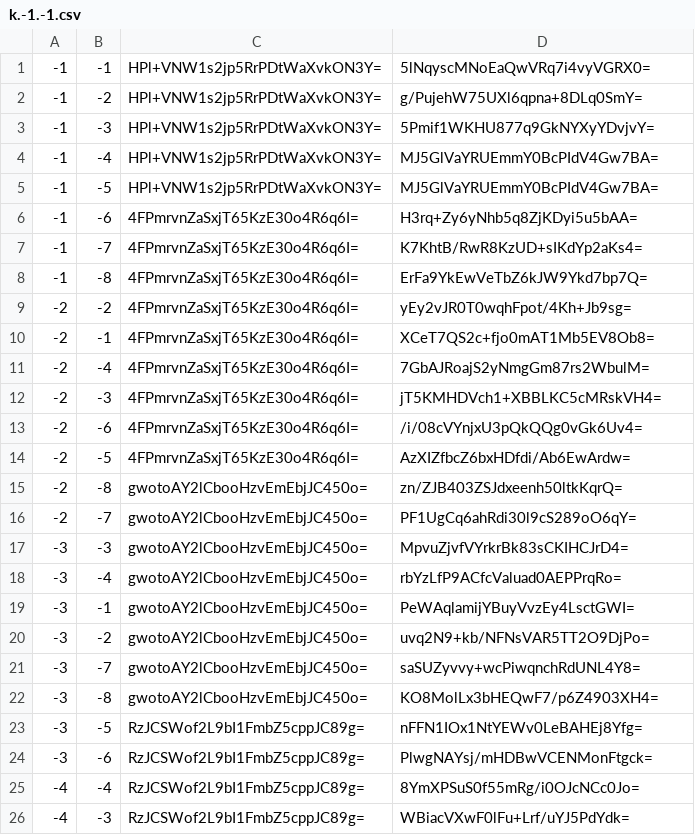
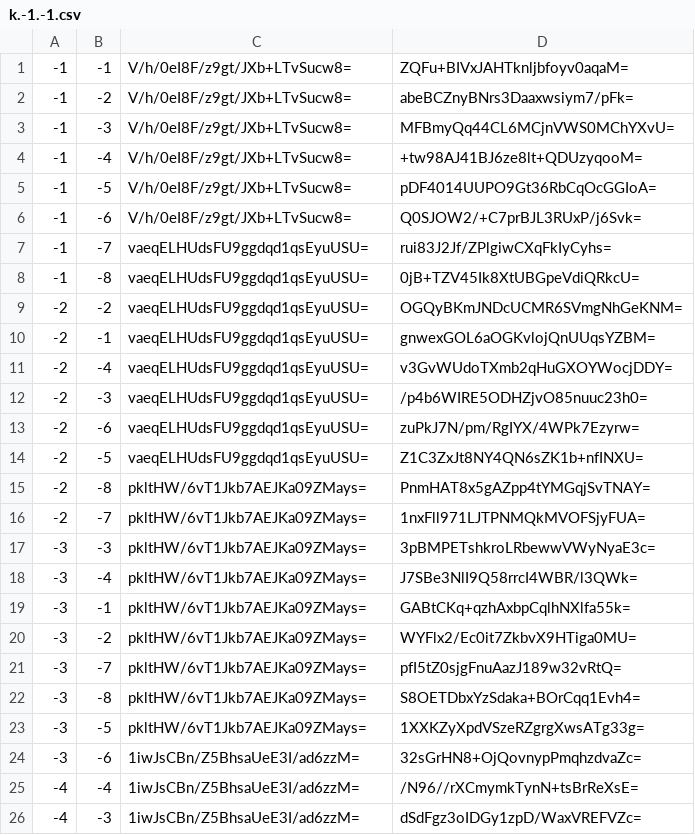
Before and after one commit to HarpGreen/harpgreen.github.io, a CSV file: map/tiles/zoom.-1/metadata/k.-1.-1.csv, drawn as a sheet; only a part is shown; the diff covers the shown part only.

```diff
--- a/map/tiles/zoom.-1/metadata/k.-1.-1.csv
+++ b/map/tiles/zoom.-1/metadata/k.-1.-1.csv
@@ -1,26 +1,26 @@
--1,-1,HPl+VNW1s2jp5RrPDtWaXvkON3Y=,5lNqyscMNoEaQwVRq7i4vyVGRX0=
--1,-2,HPl+VNW1s2jp5RrPDtWaXvkON3Y=,g/PujehW75UXl6qpna+8DLq0SmY=
--1,-3,HPl+VNW1s2jp5RrPDtWaXvkON3Y=,5Pmif1WKHU877q9GkNYXyYDvjvY=
--1,-4,HPl+VNW1s2jp5RrPDtWaXvkON3Y=,MJ5GlVaYRUEmmY0BcPIdV4Gw7BA=
--1,-5,HPl+VNW1s2jp5RrPDtWaXvkON3Y=,MJ5GlVaYRUEmmY0BcPIdV4Gw7BA=
--1,-6,4FPmrvnZaSxjT65KzE30o4R6q6I=,H3rq+Zy6yNhb5q8ZjKDyi5u5bAA=
--1,-7,4FPmrvnZaSxjT65KzE30o4R6q6I=,K7KhtB/RwR8KzUD+sIKdYp2aKs4=
--1,-8,4FPmrvnZaSxjT65KzE30o4R6q6I=,ErFa9YkEwVeTbZ6kJW9Ykd7bp7Q=
--2,-2,4FPmrvnZaSxjT65KzE30o4R6q6I=,yEy2vJR0T0wqhFpot/4Kh+Jb9sg=
--2,-1,4FPmrvnZaSxjT65KzE30o4R6q6I=,XCeT7QS2c+fjo0mAT1Mb5EV8Ob8=
--2,-4,4FPmrvnZaSxjT65KzE30o4R6q6I=,7GbAJRoajS2yNmgGm87rs2WbulM=
--2,-3,4FPmrvnZaSxjT65KzE30o4R6q6I=,jT5KMHDVch1+XBBLKC5cMRskVH4=
--2,-6,4FPmrvnZaSxjT65KzE30o4R6q6I=,/i/08cVYnjxU3pQkQQg0vGk6Uv4=
--2,-5,4FPmrvnZaSxjT65KzE30o4R6q6I=,AzXIZfbcZ6bxHDfdi/Ab6EwArdw=
--2,-8,gwotoAY2lCbooHzvEmEbjJC450o=,zn/ZJB403ZSJdxeenh50ltkKqrQ=
--2,-7,gwotoAY2lCbooHzvEmEbjJC450o=,PF1UgCq6ahRdi30l9cS289oO6qY=
--3,-3,gwotoAY2lCbooHzvEmEbjJC450o=,MpvuZjvfVYrkrBk83sCKIHCJrD4=
--3,-4,gwotoAY2lCbooHzvEmEbjJC450o=,rbYzLfP9ACfcValuad0AEPPrqRo=
--3,-1,gwotoAY2lCbooHzvEmEbjJC450o=,PeWAqlamijYBuyVvzEy4LsctGWI=
--3,-2,gwotoAY2lCbooHzvEmEbjJC450o=,uvq2N9+kb/NFNsVAR5TT2O9DjPo=
--3,-7,gwotoAY2lCbooHzvEmEbjJC450o=,saSUZyvvy+wcPiwqnchRdUNL4Y8=
--3,-8,gwotoAY2lCbooHzvEmEbjJC450o=,KO8MolLx3bHEQwF7/p6Z4903XH4=
--3,-5,RzJCSWof2L9bI1FmbZ5cppJC89g=,nFFN1IOx1NtYEWv0LeBAHEj8Yfg=
--3,-6,RzJCSWof2L9bI1FmbZ5cppJC89g=,PlwgNAYsj/mHDBwVCENMonFtgck=
--4,-4,RzJCSWof2L9bI1FmbZ5cppJC89g=,8YmXPSuS0f55mRg/i0OJcNCc0Jo=
--4,-3,RzJCSWof2L9bI1FmbZ5cppJC89g=,WBiacVXwF0lFu+Lrf/uYJ5PdYdk=
+-1,-1,V/h/0eI8F/z9gt/JXb+LTvSucw8=,ZQFu+BIVxJAHTknljbfoyv0aqaM=
+-1,-2,V/h/0eI8F/z9gt/JXb+LTvSucw8=,abeBCZnyBNrs3Daaxwsiym7/pFk=
+-1,-3,V/h/0eI8F/z9gt/JXb+LTvSucw8=,MFBmyQq44CL6MCjnVWS0MChYXvU=
+-1,-4,V/h/0eI8F/z9gt/JXb+LTvSucw8=,+tw98AJ41BJ6ze8lt+QDUzyqooM=
+-1,-5,V/h/0eI8F/z9gt/JXb+LTvSucw8=,pDF4014UUPO9Gt36RbCqOcGGIoA=
+-1,-6,V/h/0eI8F/z9gt/JXb+LTvSucw8=,Q0SJOW2/+C7prBJL3RUxP/j6Svk=
+-1,-7,vaeqELHUdsFU9ggdqd1qsEyuUSU=,rui83J2Jf/ZPlgiwCXqFkIyCyhs=
+-1,-8,vaeqELHUdsFU9ggdqd1qsEyuUSU=,0jB+TZV45Ik8XtUBGpeVdiQRkcU=
+-2,-2,vaeqELHUdsFU9ggdqd1qsEyuUSU=,OGQyBKmJNDcUCMR6SVmgNhGeKNM=
+-2,-1,vaeqELHUdsFU9ggdqd1qsEyuUSU=,gnwexGOL6aOGKvlojQnUUqsYZBM=
+-2,-4,vaeqELHUdsFU9ggdqd1qsEyuUSU=,v3GvWUdoTXmb2qHuGXOYWocjDDY=
+-2,-3,vaeqELHUdsFU9ggdqd1qsEyuUSU=,/p4b6WIRE5ODHZjvO85nuuc23h0=
+-2,-6,vaeqELHUdsFU9ggdqd1qsEyuUSU=,zuPkJ7N/pm/RgIYX/4WPk7Ezyrw=
+-2,-5,vaeqELHUdsFU9ggdqd1qsEyuUSU=,Z1C3ZxJt8NY4QN6sZK1b+nfINXU=
+-2,-8,pkltHW/6vT1Jkb7AEJKa09ZMays=,PnmHAT8x5gAZpp4tYMGqjSvTNAY=
+-2,-7,pkltHW/6vT1Jkb7AEJKa09ZMays=,1nxFll971LJTPNMQkMVOFSjyFUA=
+-3,-3,pkltHW/6vT1Jkb7AEJKa09ZMays=,3pBMPETshkroLRbewwVWyNyaE3c=
+-3,-4,pkltHW/6vT1Jkb7AEJKa09ZMays=,J7SBe3NlI9Q58rrcI4WBR/l3QWk=
+-3,-1,pkltHW/6vT1Jkb7AEJKa09ZMays=,GABtCKq+qzhAxbpCqlhNXlfa55k=
+-3,-2,pkltHW/6vT1Jkb7AEJKa09ZMays=,WYFlx2/Ec0it7ZkbvX9HTiga0MU=
+-3,-7,pkltHW/6vT1Jkb7AEJKa09ZMays=,pfI5tZ0sjgFnuAazJ189w32vRtQ=
+-3,-8,pkltHW/6vT1Jkb7AEJKa09ZMays=,S8OETDbxYzSdaka+BOrCqq1Evh4=
+-3,-5,pkltHW/6vT1Jkb7AEJKa09ZMays=,1XXKZyXpdVSzeRZgrgXwsATg33g=
+-3,-6,1iwJsCBn/Z5BhsaUeE3I/ad6zzM=,32sGrHN8+OjQovnypPmqhzdvaZc=
+-4,-4,1iwJsCBn/Z5BhsaUeE3I/ad6zzM=,/N96//rXCmymkTynN+tsBrReXsE=
+-4,-3,1iwJsCBn/Z5BhsaUeE3I/ad6zzM=,dSdFgz3oIDGy1zpD/WaxVREFVZc=
```
Also changed, not shown: 76 edited cells elsewhere in this file, map/tiles/zoom.-1/metadata/k.-1.0.csv, map/tiles/zoom.-1/metadata/k.0.-1.csv, 25 other files.
